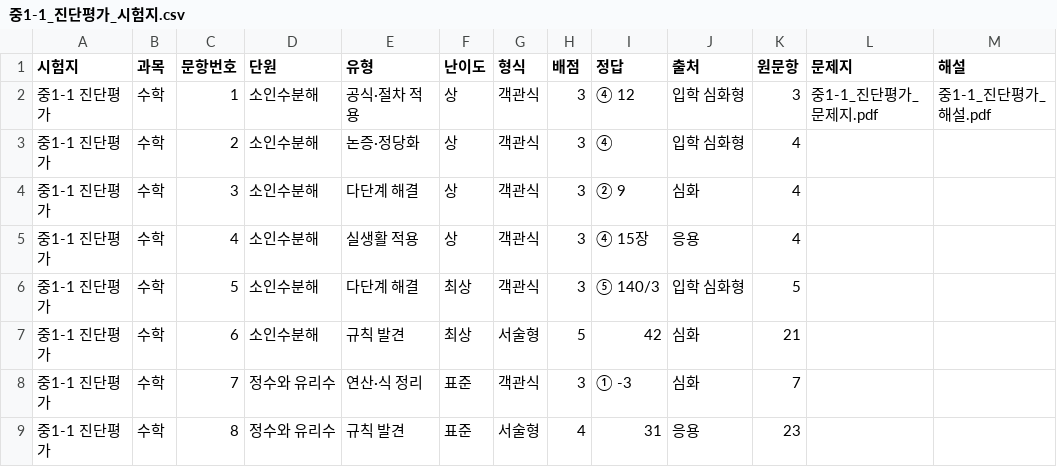
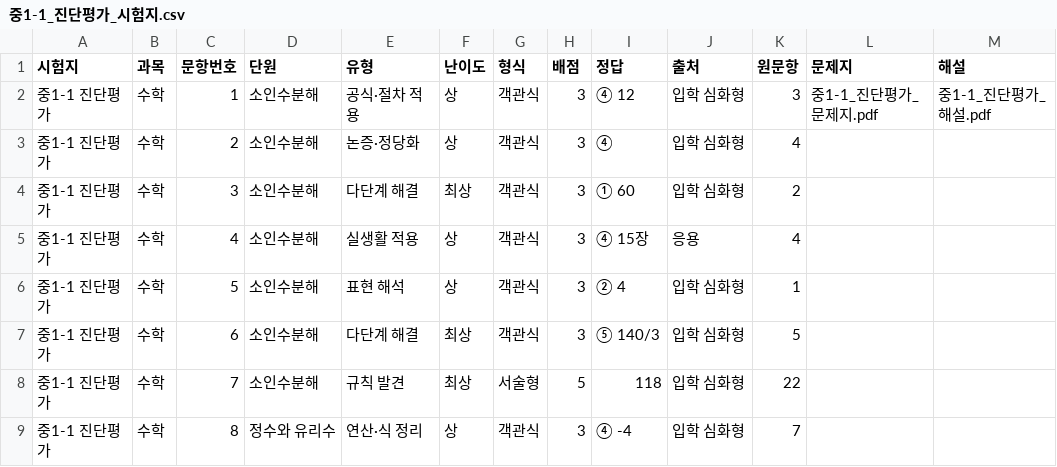
Before and after one commit to devRobertSon/student-assessment-analysis, a CSV file: app/public/papers/중1-1_진단평가_시험지.csv, drawn as a sheet; only a part is shown; the diff covers the shown part only; the diff names each change by its address in the sheet, - before the commit and + after, or states it on an @@ line.

```diff
--- a/app/public/papers/중1-1_진단평가_시험지.csv
+++ b/app/public/papers/중1-1_진단평가_시험지.csv
-F4 (난이도): 상
+F4 (난이도): 최상
-I4 (정답): ② 9
+I4 (정답): ① 60
-J4 (출처): 심화
+J4 (출처): 입학 심화형
-K4 (원문항): 4
+K4 (원문항): 2
-E6 (유형): 다단계 해결
+E6 (유형): 표현 해석
-F6 (난이도): 최상
+F6 (난이도): 상
-I6 (정답): ⑤ 140/3
+I6 (정답): ② 4
-K6 (원문항): 5
+K6 (원문항): 1
-E7 (유형): 규칙 발견
+E7 (유형): 다단계 해결
-G7 (형식): 서술형
+G7 (형식): 객관식
-H7 (배점): 5
+H7 (배점): 3
-I7 (정답): 42
+I7 (정답): ⑤ 140/3
-J7:J8 (출처): 심화
+J7:J8 (출처): 입학 심화형
-K7 (원문항): 21
+K7 (원문항): 5
-D8 (단원): 정수와 유리수
+D8 (단원): 소인수분해
-E8 (유형): 연산·식 정리
+E8 (유형): 규칙 발견
-F8 (난이도): 표준
+F8 (난이도): 최상
-G8 (형식): 객관식
+G8 (형식): 서술형
-H8 (배점): 3
+H8 (배점): 5
-I8 (정답): ① -3
+I8 (정답): 118
-K8 (원문항): 7
+K8 (원문항): 22
-E9 (유형): 규칙 발견
+E9 (유형): 연산·식 정리
-F9 (난이도): 표준
+F9 (난이도): 상
-G9 (형식): 서술형
+G9 (형식): 객관식
-H9 (배점): 4
+H9 (배점): 3
-I9 (정답): 31
+I9 (정답): ④ -4
-J9 (출처): 응용
+J9 (출처): 입학 심화형
-K9 (원문항): 23
+K9 (원문항): 7
```
Also changed, not shown: 109 edited cells elsewhere in this file, app/public/papers/중1-2_진단평가_채점표.csv, docs/papers/중2-1_진단평가_채점표.csv, 15 other files.
